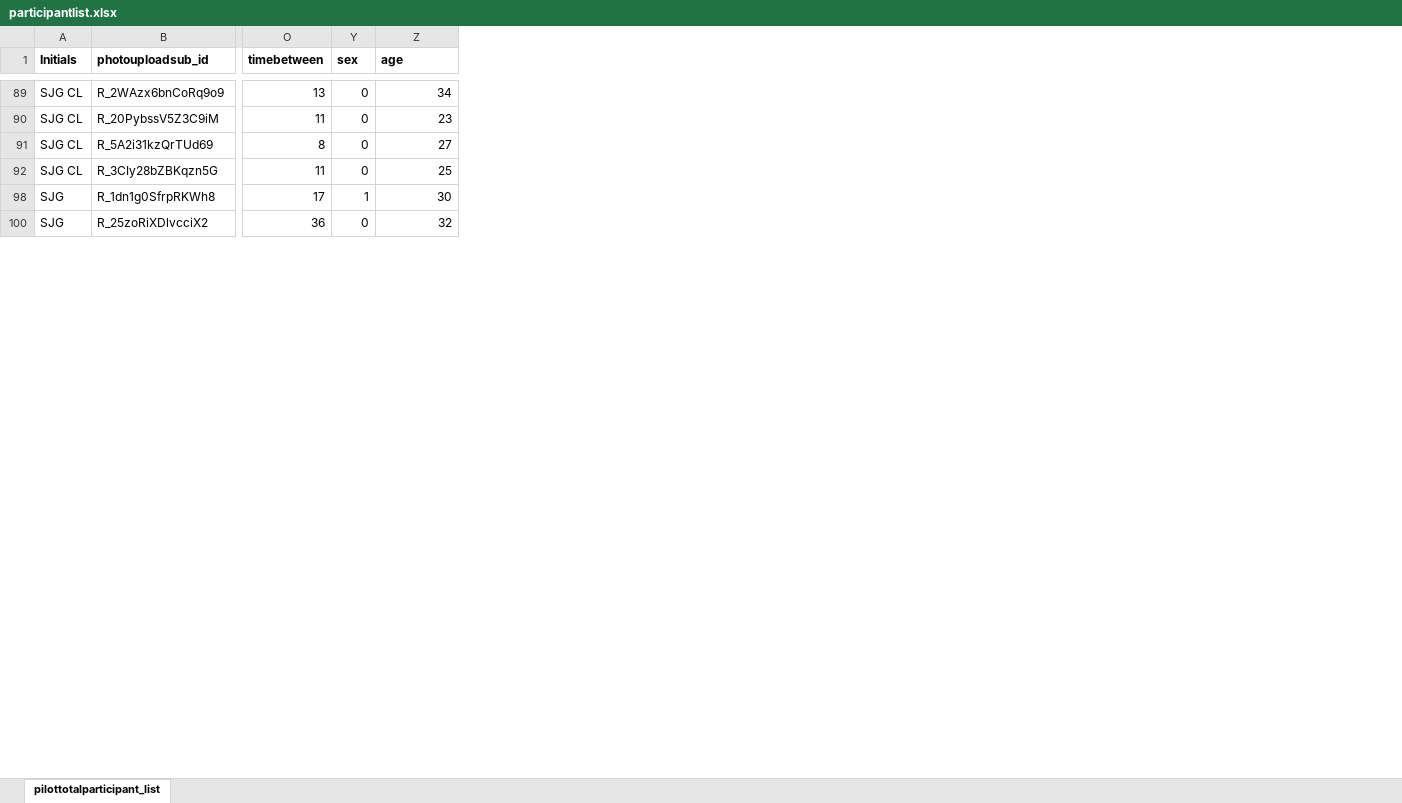
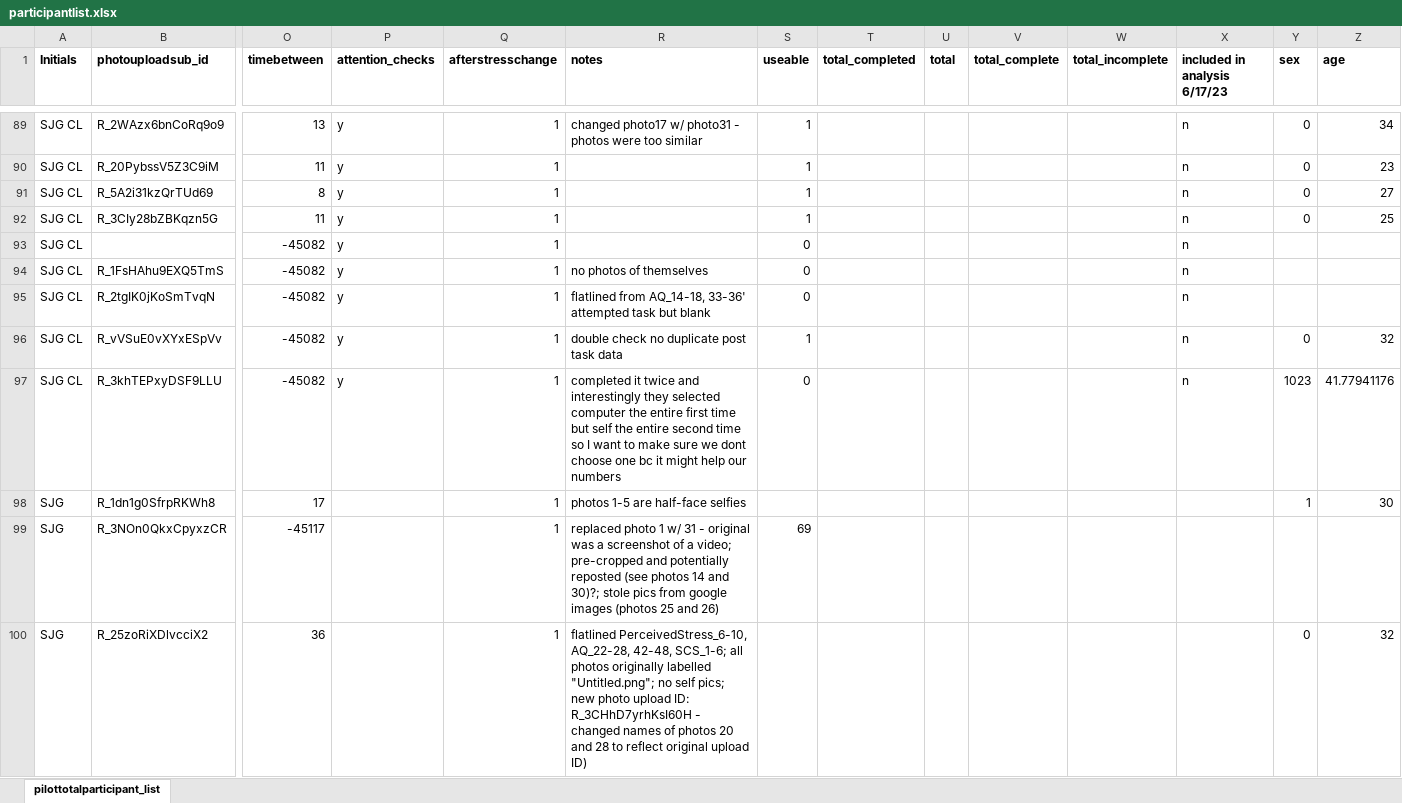
Before and after one commit to fareri-lab/Rejection_Choice, an Excel workbook: participantlist.xlsx, sheet pilottotalparticipant_list, drawn as a sheet; only a part is shown, gaps mark what is left out; values as stored, in another font and other column widths than the file's, no borders; rows hold the shown columns only; the diff covers the shown part only; the diff names each change by its address in the sheet, - before the commit and + after, or states it on an @@ line.

```diff
--- a/participantlist.xlsx (sheet pilottotalparticipant_list)
+++ b/participantlist.xlsx (sheet pilottotalparticipant_list)
@@ column P (attention_checks) unhidden, rows 89-92: all y @@
@@ column Q (afterstresschange) unhidden, rows 89-92: all 1; row 98: 1; row 100: 1 @@
@@ column R (notes) unhidden, row 89: changed photo17 w/ photo31 - photos were too similar; row 98: photos 1-5 are half-face selfies; row 100: flatlined PerceivedStress_6-10, AQ_22-28, 42-48, SCS_1-6; all photos originally labelled "Untitled.png"; no self pics; new photo upload ID: R_3CHhD7yrhKsI60H - changed names of photos 20 and 28 to reflect original upload ID) @@
@@ column S (useable) unhidden, rows 89-92: all 1 @@
@@ column T (total_completed) unhidden, empty @@
@@ column U (total) unhidden, empty @@
@@ column V (total_complete) unhidden, empty @@
@@ column W (total_incomplete) unhidden, empty @@
@@ column X (included in analysis 6/17/23) unhidden, rows 89-92: all n @@
+row 93: SJG CL |  | -45082 | y | 1 |  | 0 |  |  |  |  | n
+row 94: SJG CL | R_1FsHAhu9EXQ5TmS | -45082 | y | 1 | no photos of themselves | 0 |  |  |  |  | n
+row 95: SJG CL | R_2tgIK0jKoSmTvqN | -45082 | y | 1 | flatlined from AQ_14-18, 33-36' attempted task but blank | 0 |  |  |  |  | n
+row 96: SJG CL | R_vVSuE0vXYxESpVv | -45082 | y | 1 | double check no duplicate post task data | 1 |  |  |  |  | n | 0 | 32
+row 97: SJG CL | R_3khTEPxyDSF9LLU | -45082 | y | 1 | completed it twice and interestingly they selected computer the entire first time but self the entire second time so I want to make sure we dont choose one bc it might help our numbers | 0 |  |  |  |  | n | 1023 | 41.77941176
+row 99: SJG | R_3NOn0QkxCpyxzCR | -45117 |  | 1 | replaced photo 1 w/ 31 - original was a screenshot of a video; pre-cropped and potentially reposted (see photos 14 and 30)?; stole pics from google images (photos 25 and 26) | 69
```
Also changed, not shown: 37 added rows and 1 hidden or unhidden row elsewhere in this sheet, 35 other files.
